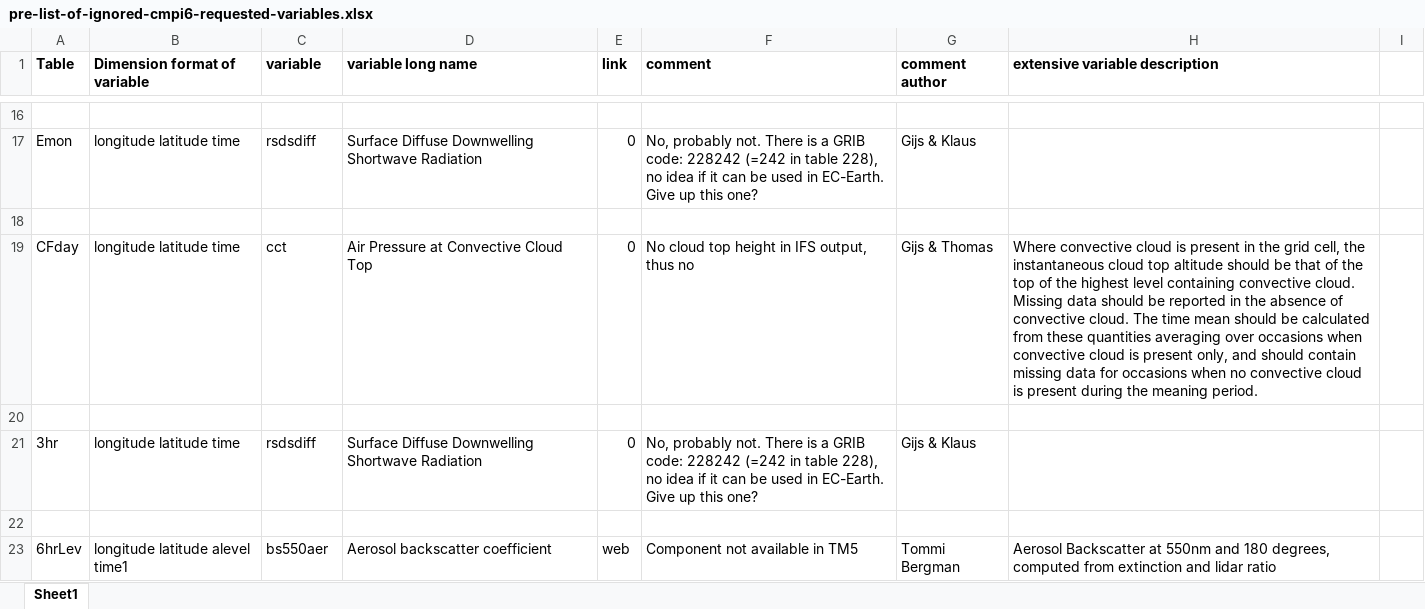
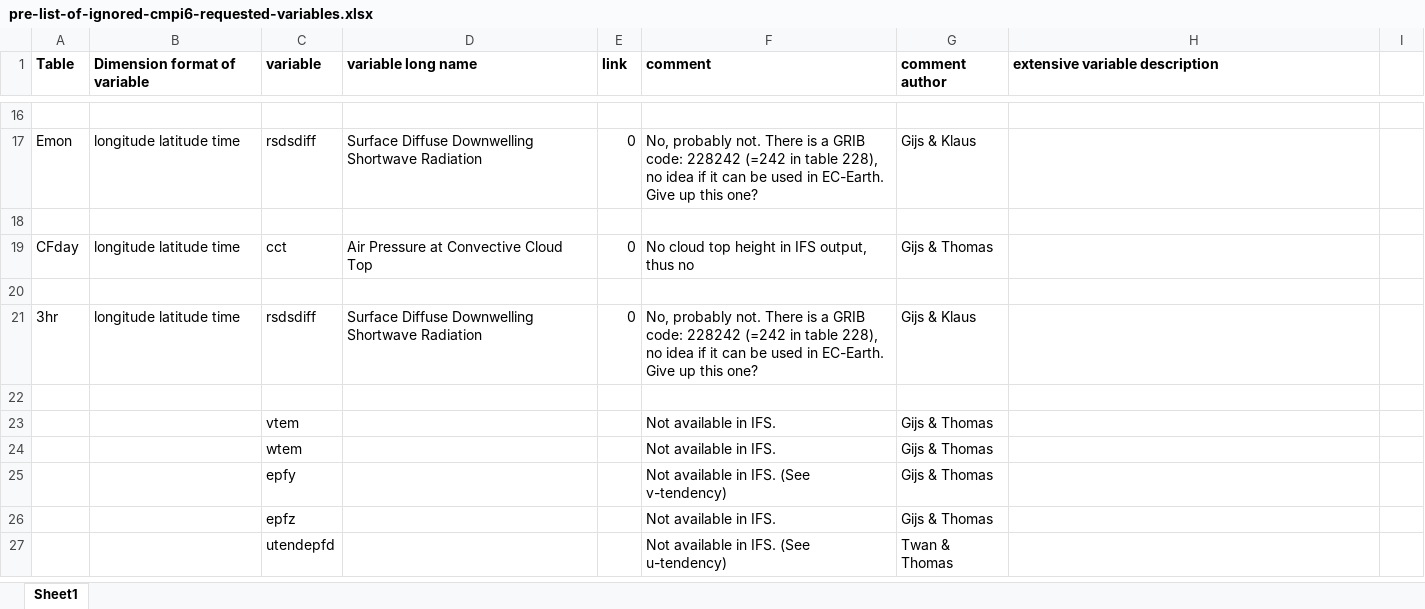
Before and after one commit to EC-Earth/ece2cmor3, an Excel workbook: ece2cmor3/resources/pre-list-of-ignored-cmpi6-requested-variables.xlsx, sheet Sheet1, drawn as a sheet; only a part is shown, gaps mark what is left out; values as stored, in another font and other column widths than the file's, no borders; removed rows and columns are numbered as before the commit, all else as after; the diff covers the shown part only; the diff names each change by its address in the sheet, - before the commit and + after, or states it on an @@ line.

Commit message:
Adding a bunch of "step 2" variables to the pre basic ignored and the pre basic identified missing files. #141

```diff
--- a/ece2cmor3/resources/pre-list-of-ignored-cmpi6-requested-variables.xlsx (sheet Sheet1)
+++ b/ece2cmor3/resources/pre-list-of-ignored-cmpi6-requested-variables.xlsx (sheet Sheet1)
-H19 (extensive variable description): Where convective cloud is present in the grid cell, the instantaneous cloud top altitude should be that of the top of the highest level containing convective cloud. Missing data should be reported in the absence of convective cloud. The time mean should be calculated from these quantities averaging over occasions when convective cloud is present only, and should contain missing data for occasions when no convective cloud is present during the meaning period.
+H19 (extensive variable description): (empty)
-row 23: 6hrLev | longitude latitude alevel time1 | bs550aer | Aerosol backscatter coefficient | web | Component not available in TM5 | Tommi Bergman | Aerosol Backscatter at 550nm and 180 degrees, computed from extinction and lidar ratio
+row 23:  |  | vtem |  |  | Not available in IFS. | Gijs & Thomas
+row 24:  |  | wtem |  |  | Not available in IFS. | Gijs & Thomas
+row 25:  |  | epfy |  |  | Not available in IFS. (See v-tendency) | Gijs & Thomas
+row 26:  |  | epfz |  |  | Not available in IFS. | Gijs & Thomas
+row 27:  |  | utendepfd |  |  | Not available in IFS. (See u-tendency) | Twan & Thomas
```
Also changed, not shown: 189 added rows and 37 edited cells elsewhere in this sheet, ece2cmor3/resources/pre-list-of-identified-missing-cmpi6-requested-variables.xlsx.
